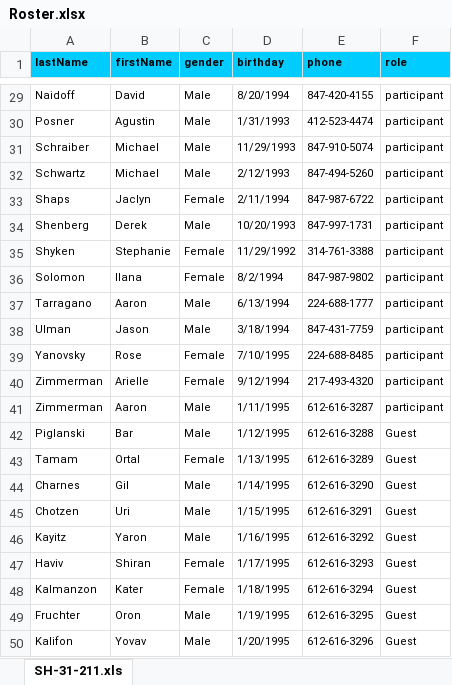
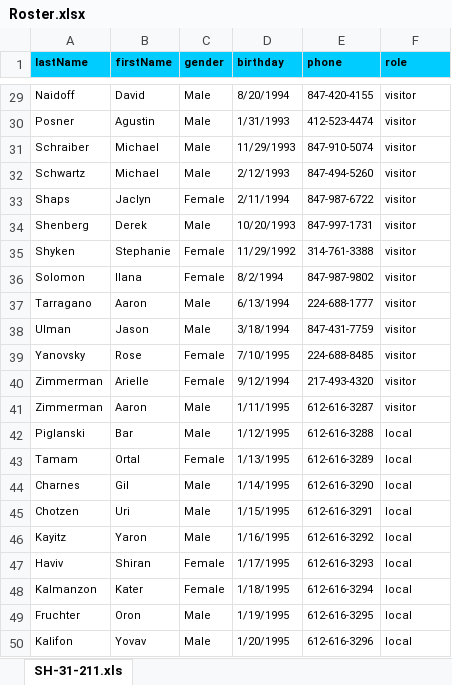
Before and after one commit to ebacerra/Project-3, an Excel workbook: scripts/Roster.xlsx, sheet SH-31-211.xls, drawn as a sheet; only a part is shown, gaps mark what is left out; values as stored, in another font and other column widths than the file's, no borders; the diff covers the shown part only; the diff names each change by its address in the sheet, - before the commit and + after, or states it on an @@ line.

```diff
--- a/scripts/Roster.xlsx (sheet SH-31-211.xls)
+++ b/scripts/Roster.xlsx (sheet SH-31-211.xls)
-F29:F41 (role): participant
+F29:F41 (role): visitor
-F42:F50 (role): Guest
+F42:F50 (role): local
```
Also changed, not shown: 27 edited cells elsewhere in this sheet, 1 other file.
